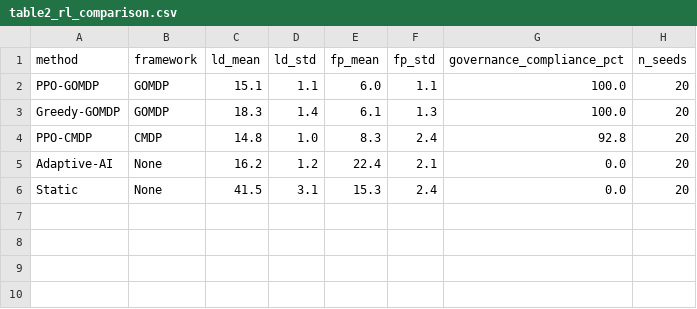
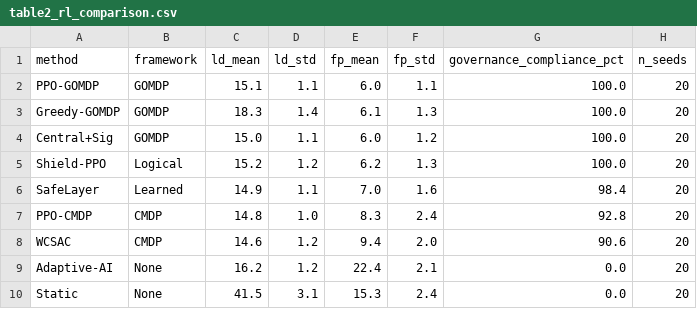
Before and after one commit to aliakarma/wildfire-governance-agentic-ai, a CSV file: results/paper/table2_rl_comparison.csv, drawn as a sheet; the diff names each change by its address in the sheet, - before the commit and + after, or states it on an @@ line.

```diff
--- a/results/paper/table2_rl_comparison.csv
+++ b/results/paper/table2_rl_comparison.csv
+row 4: Central+Sig | GOMDP | 15.0 | 1.1 | 6.0 | 1.2 | 100.0 | 20
+row 5: Shield-PPO | Logical | 15.2 | 1.2 | 6.2 | 1.3 | 100.0 | 20
+row 6: SafeLayer | Learned | 14.9 | 1.1 | 7.0 | 1.6 | 98.4 | 20
+row 8: WCSAC | CMDP | 14.6 | 1.2 | 9.4 | 2.0 | 90.6 | 20
```
Also changed, not shown: results/paper/fig3_latency_data.csv, results/paper/table3_main_comparison.csv, 5 other files.
